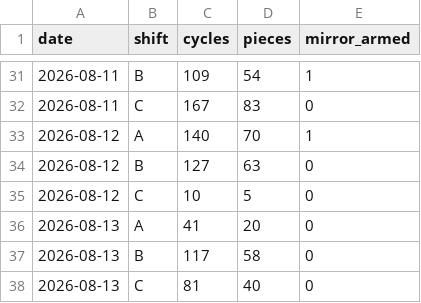
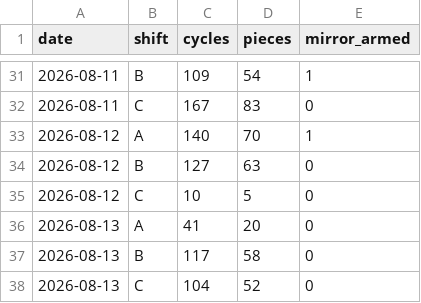
Before and after one commit to ankitkumar-nps/cnc-live-demo, a CSV file: deployments/iot/customer-demo/dashboard/data/PRODUCTION_LEDGER.csv, drawn as a sheet; only a part is shown, gaps mark what is left out.

```diff
--- a/deployments/iot/customer-demo/dashboard/data/PRODUCTION_LEDGER.csv
+++ b/deployments/iot/customer-demo/dashboard/data/PRODUCTION_LEDGER.csv
@@ -37,2 +37,2 @@ date,shift,cycles,pieces,mirror_armed
 2026-08-13,B,117,58,0
-2026-08-13,C,81,40,0
+2026-08-13,C,104,52,0
```
Also changed, not shown: deployments/iot/customer-demo/dashboard/data/PRODUCTION_HOURLY.csv, 1 other file.
